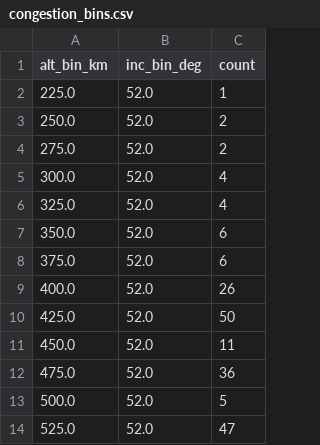
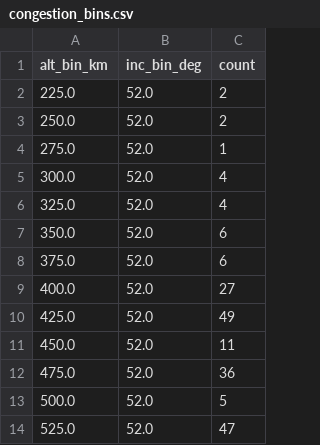
Before and after one commit to kartik703/space_app, a CSV file: data/congestion_bins.csv, drawn as a sheet.

```diff
--- a/data/congestion_bins.csv
+++ b/data/congestion_bins.csv
@@ -1,5 +1,5 @@
 alt_bin_km,inc_bin_deg,count
-225.0,52.0,1
+225.0,52.0,2
 250.0,52.0,2
-275.0,52.0,2
+275.0,52.0,1
 300.0,52.0,4
@@ -8,4 +8,4 @@ alt_bin_km,inc_bin_deg,count
 375.0,52.0,6
-400.0,52.0,26
-425.0,52.0,50
+400.0,52.0,27
+425.0,52.0,49
 450.0,52.0,11
```
Also changed, not shown: data/kp_latest.csv, data/tle_altinc.csv, 1 other file.
